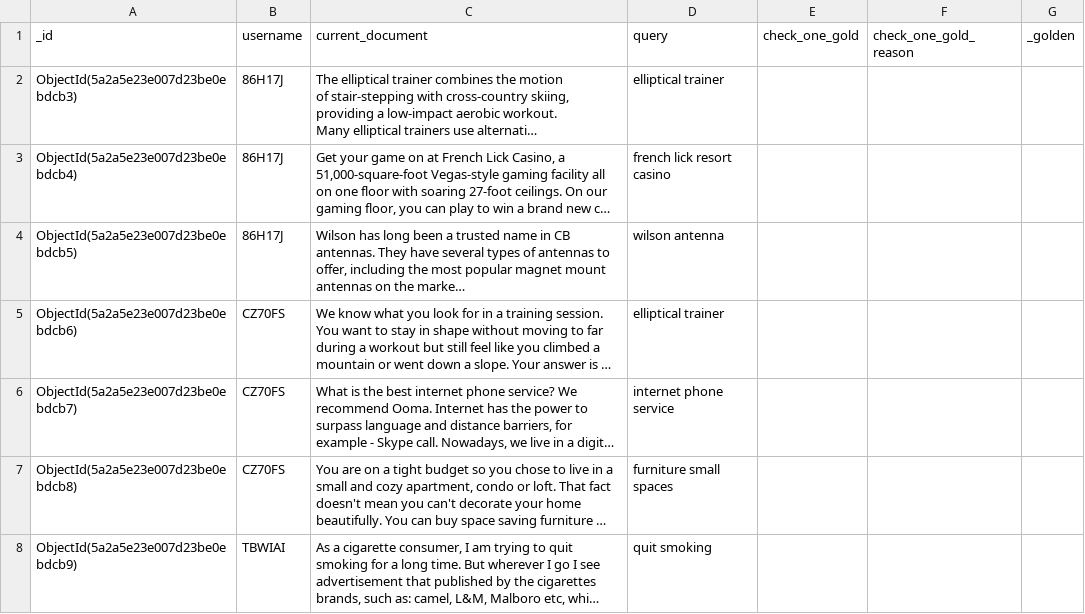
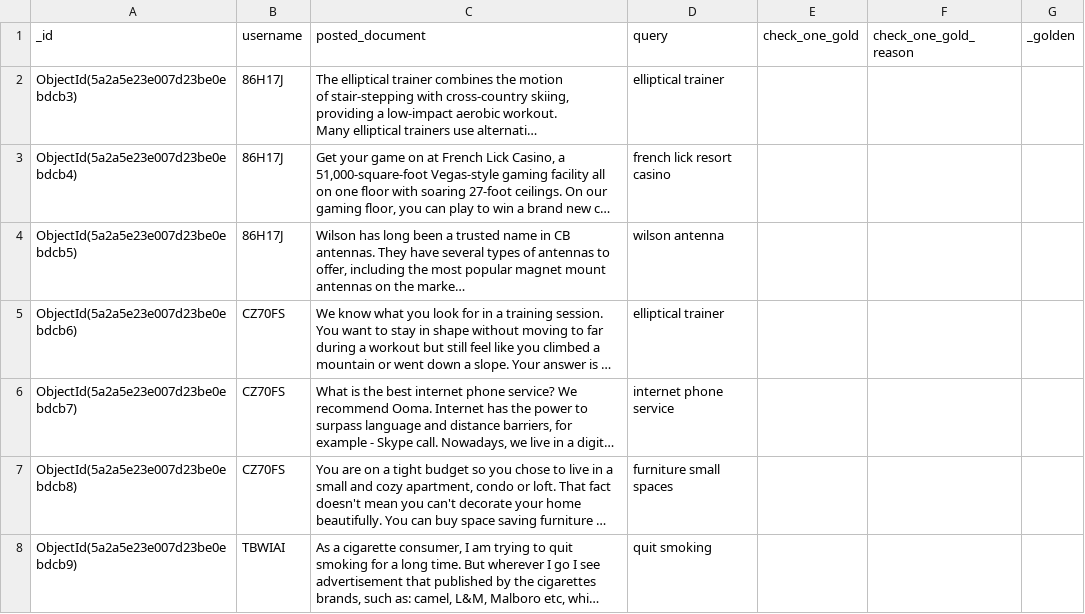
Before and after one commit to greggoren/robustness, a CSV file: ks6.csv, drawn as a sheet; only a part is shown; long unchanged cells end in …; the diff names each change by its address in the sheet, - before the commit and + after, or states it on an @@ line.

```diff
--- a/ks6.csv
+++ b/ks6.csv
-C1: current_document
+C1: posted_document
```
Also changed, not shown: 5 other files.
